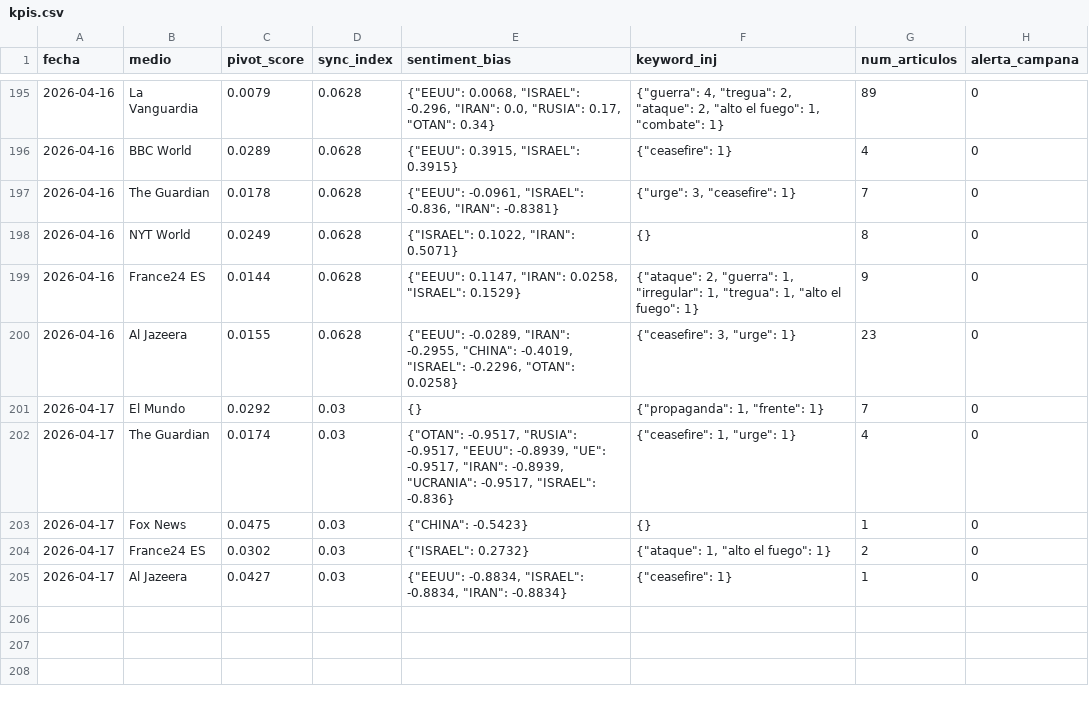
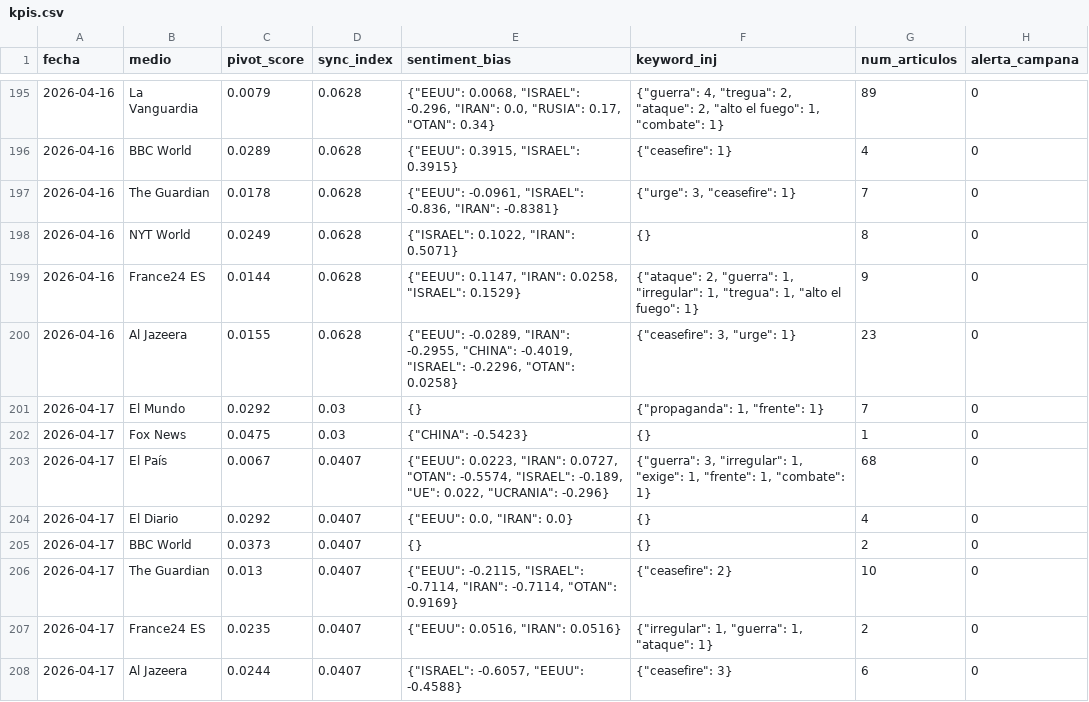
Before and after one commit to mcasrom/SIEG-Mani, a CSV file: data/kpis.csv, drawn as a sheet; only a part is shown, gaps mark what is left out.

Commit message:
MANI data 2026-04-17 06:10

```diff
--- a/data/kpis.csv
+++ b/data/kpis.csv
@@ -201,5 +201,8 @@ fecha,medio,pivot_score,sync_index,sentiment_bias,keyword_inj,num_articulos,aler
 2026-04-17,El Mundo,0.0292,0.03,{},"{""propaganda"": 1, ""frente"": 1}",7,0
-2026-04-17,The Guardian,0.0174,0.03,"{""OTAN"": -0.9517, ""RUSIA"": -0.9517, ""EEUU"": -0.8939, ""UE"": -0.9517, ""IRAN"": -0.8939, ""UCRANIA"": -0.9517, ""ISRAEL"": -0.836}","{""ceasefire"": 1, ""urge"": 1}",4,0
 2026-04-17,Fox News,0.0475,0.03,"{""CHINA"": -0.5423}",{},1,0
-2026-04-17,France24 ES,0.0302,0.03,"{""ISRAEL"": 0.2732}","{""ataque"": 1, ""alto el fuego"": 1}",2,0
-2026-04-17,Al Jazeera,0.0427,0.03,"{""EEUU"": -0.8834, ""ISRAEL"": -0.8834, ""IRAN"": -0.8834}","{""ceasefire"": 1}",1,0
+2026-04-17,El País,0.0067,0.0407,"{""EEUU"": 0.0223, ""IRAN"": 0.0727, ""OTAN"": -0.5574, ""ISRAEL"": -0.189, ""UE"": 0.022, ""UCRANIA"": -0.296}","{""guerra"": 3, ""irregular"": 1, ""exige"": 1, ""frente"": 1, ""combate"": 1}",68,0
+2026-04-17,El Diario,0.0292,0.0407,"{""EEUU"": 0.0, ""IRAN"": 0.0}",{},4,0
+2026-04-17,BBC World,0.0373,0.0407,{},{},2,0
+2026-04-17,The Guardian,0.013,0.0407,"{""EEUU"": -0.2115, ""ISRAEL"": -0.7114, ""IRAN"": -0.7114, ""OTAN"": 0.9169}","{""ceasefire"": 2}",10,0
+2026-04-17,France24 ES,0.0235,0.0407,"{""EEUU"": 0.0516, ""IRAN"": 0.0516}","{""irregular"": 1, ""guerra"": 1, ""ataque"": 1}",2,0
+2026-04-17,Al Jazeera,0.0244,0.0407,"{""ISRAEL"": -0.6057, ""EEUU"": -0.4588}","{""ceasefire"": 3}",6,0
```
Also changed, not shown: 2 other files.
